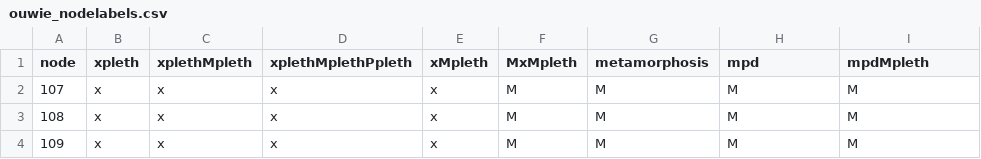
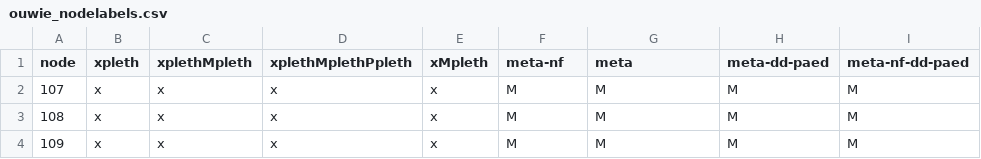
Before and after one commit to claycressler/genomeSize, a CSV file: ouwie_nodelabels.csv, drawn as a sheet; only a part is shown.

```diff
--- a/ouwie_nodelabels.csv
+++ b/ouwie_nodelabels.csv
@@ -1,2 +1,2 @@
-node,xpleth,xplethMpleth,xplethMplethPpleth,xMpleth,MxMpleth,metamorphosis,mpd,mpdMpleth
+node,xpleth,xplethMpleth,xplethMplethPpleth,xMpleth,meta-nf,meta,meta-dd-paed,meta-nf-dd-paed
 107,x,x,x,x,M,M,M,M
```
Also changed, not shown: tree1.dat.csv, 2 other files.
